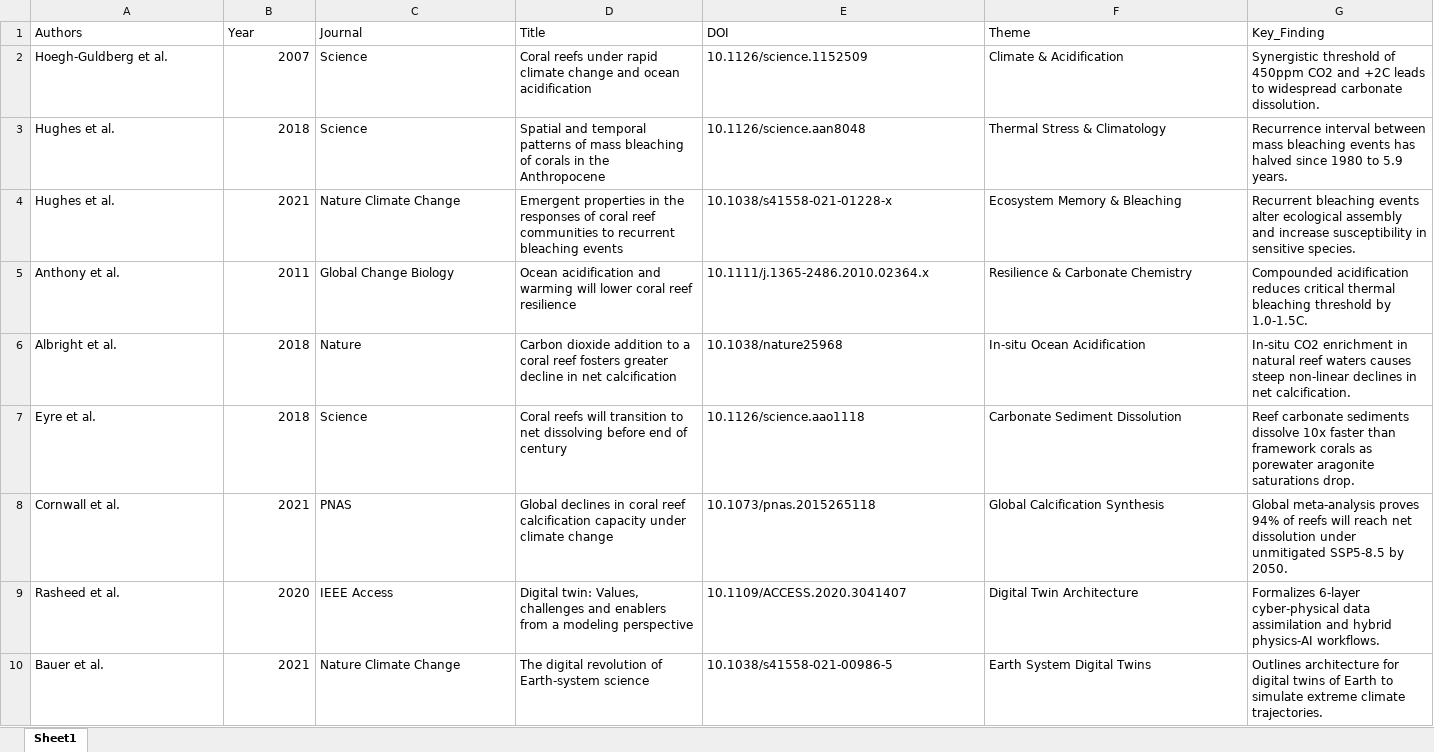
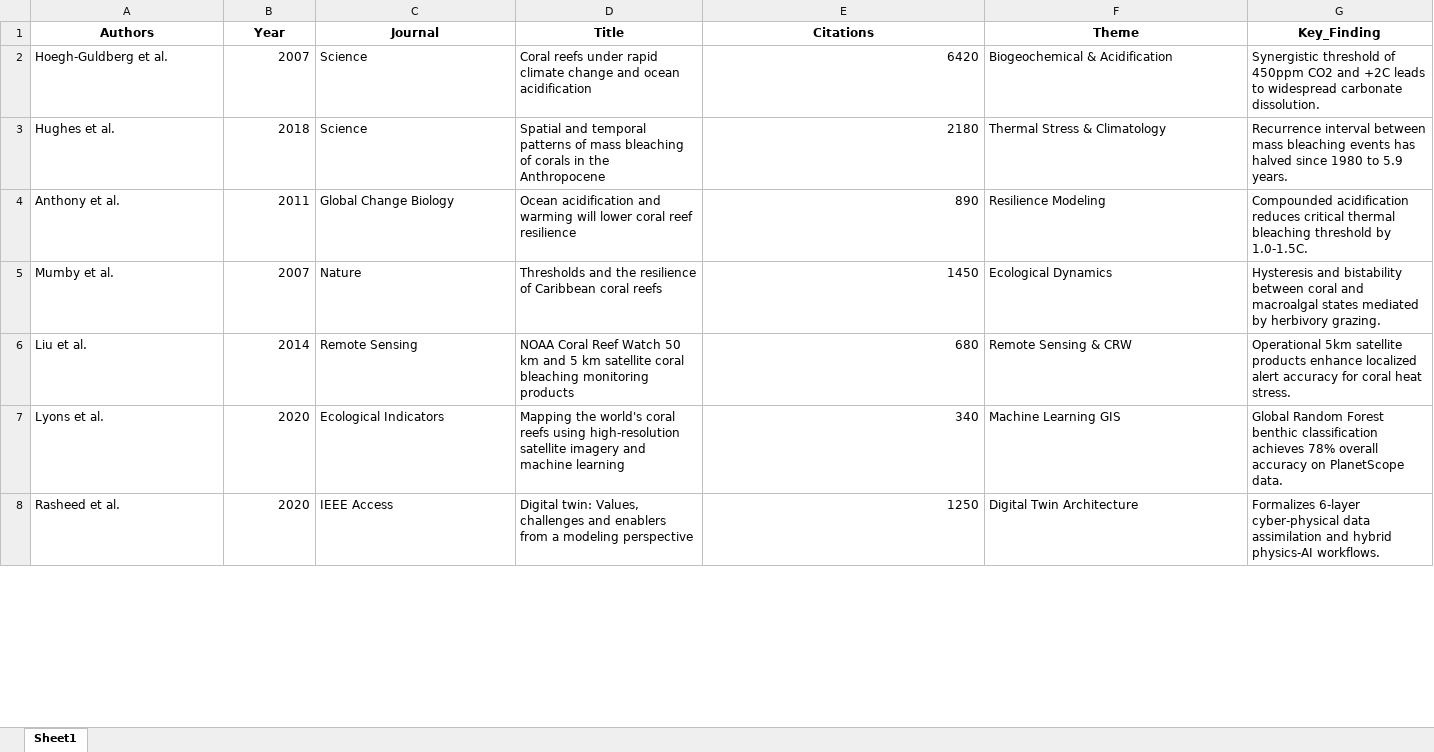
Before and after one commit to HrSly11/CoralTwin-DT, an Excel workbook: 02_Literature_Review/papers_summary.xlsx, sheet Sheet1, drawn as a sheet; only a part is shown; values as stored, in another font and other column widths than the file's, no borders; removed rows and columns are numbered as before the commit, all else as after; the diff covers the shown part only; the diff names each change by its address in the sheet, - before the commit and + after, or states it on an @@ line.

```diff
--- a/02_Literature_Review/papers_summary.xlsx (sheet Sheet1)
+++ b/02_Literature_Review/papers_summary.xlsx (sheet Sheet1)
@@ A1:G1 bold: off → on, alignment: left → center @@
-E1: DOI
+E1: Citations
-E2 (Citations): 10.1126/science.1152509
+E2 (Citations): 6420
-F2 (Theme): Climate & Acidification
+F2 (Theme): Biogeochemical & Acidification
-E3 (Citations): 10.1126/science.aan8048
+E3 (Citations): 2180
-row 4: Hughes et al. | 2021 | Nature Climate Change | Emergent properties in the responses of coral reef communities to recurrent bleaching events | 10.1038/s41558-021-01228-x | Ecosystem Memory & Bleaching | Recurrent bleaching events alter ecological assembly and increase susceptibility in sensitive species.
-E4 (Citations): 10.1111/j.1365-2486.2010.02364.x
+E4 (Citations): 890
-F4 (Theme): Resilience & Carbonate Chemistry
+F4 (Theme): Resilience Modeling
-row 6: Albright et al. | 2018 | Nature | Carbon dioxide addition to a coral reef fosters greater decline in net calcification | 10.1038/nature25968 | In-situ Ocean Acidification | In-situ CO2 enrichment in natural reef waters causes steep non-linear declines in net calcification.
-row 7: Eyre et al. | 2018 | Science | Coral reefs will transition to net dissolving before end of century | 10.1126/science.aao1118 | Carbonate Sediment Dissolution | Reef carbonate sediments dissolve 10x faster than framework corals as porewater aragonite saturations drop.
-row 8: Cornwall et al. | 2021 | PNAS | Global declines in coral reef calcification capacity under climate change | 10.1073/pnas.2015265118 | Global Calcification Synthesis | Global meta-analysis proves 94% of reefs will reach net dissolution under unmitigated SSP5-8.5 by 2050.
+row 5: Mumby et al. | 2007 | Nature | Thresholds and the resilience of Caribbean coral reefs | 1450 | Ecological Dynamics | Hysteresis and bistability between coral and macroalgal states mediated by herbivory grazing.
+row 6: Liu et al. | 2014 | Remote Sensing | NOAA Coral Reef Watch 50 km and 5 km satellite coral bleaching monitoring products | 680 | Remote Sensing & CRW | Operational 5km satellite products enhance localized alert accuracy for coral heat stress.
+row 7: Lyons et al. | 2020 | Ecological Indicators | Mapping the world's coral reefs using high-resolution satellite imagery and machine learning | 340 | Machine Learning GIS | Global Random Forest benthic classification achieves 78% overall accuracy on PlanetScope data.
-E8 (Citations): 10.1109/ACCESS.2020.3041407
+E8 (Citations): 1250
-row 10: Bauer et al. | 2021 | Nature Climate Change | The digital revolution of Earth-system science | 10.1038/s41558-021-00986-5 | Earth System Digital Twins | Outlines architecture for digital twins of Earth to simulate extreme climate trajectories.
```
Also changed, not shown: 1 added row, 9 removed rows and 6 edited cells elsewhere in this sheet, 7 other files.
